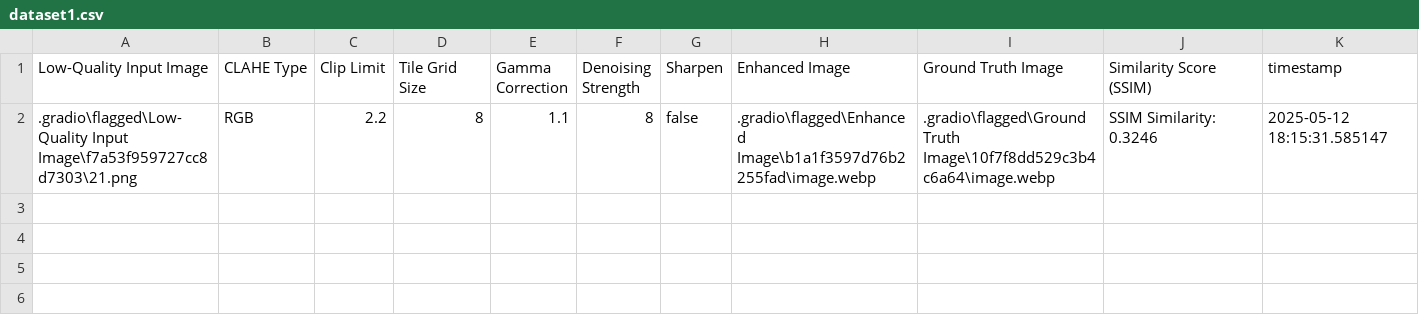
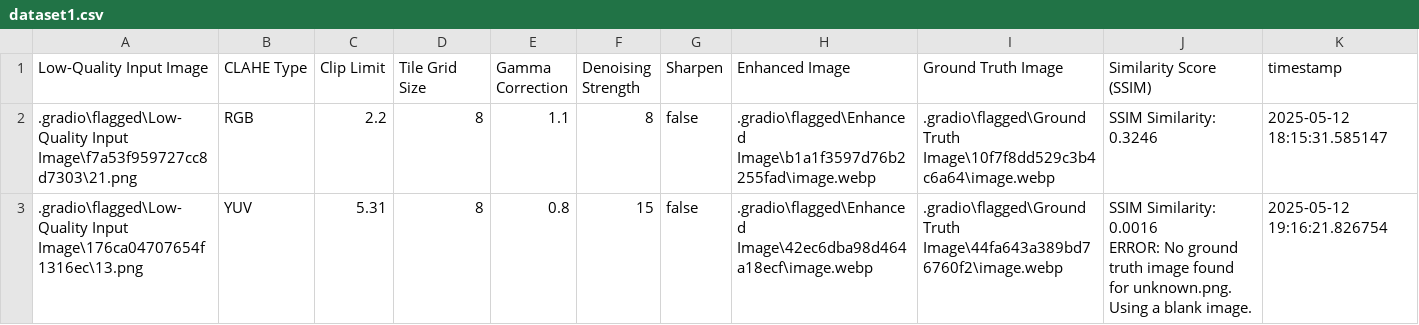
Before and after one commit to ELZAYDA/image-enhancement-histogram, a CSV file: .gradio/flagged/dataset1.csv, drawn as a sheet; ↵ is a line break in a cell; the diff names each change by its address in the sheet, - before the commit and + after, or states it on an @@ line.

```diff
--- a/.gradio/flagged/dataset1.csv
+++ b/.gradio/flagged/dataset1.csv
+row 3: .gradio\flagged\Low-Quality Input Image\176ca04707654f1316ec\13.png | YUV | 5.31 | 8 | 0.8 | 15 | false | .gradio\flagged\Enhanced Image\42ec6dba98d464a18ecf\image.webp | .gradio\flagged\Ground Truth Image\44fa643a389bd76760f2\image.webp | SSIM Similarity: 0.0016 ↵ ERROR: No ground truth image found for unknown.png. Using a blank image. | 2025-05-12 19:16:21.826754
```
Also changed, not shown: 9 other files.
